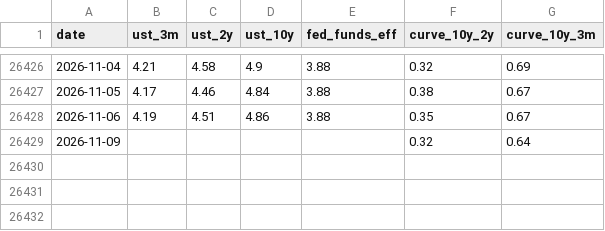
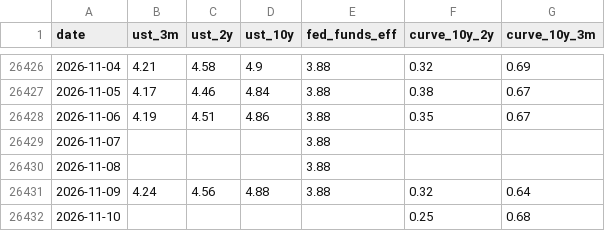
Before and after one commit to riverfjs/notification, a CSV file: data/macro/rates.csv, drawn as a sheet; only a part is shown, gaps mark what is left out.

```diff
--- a/data/macro/rates.csv
+++ b/data/macro/rates.csv
@@ -26428,2 +26428,5 @@ date,ust_3m,ust_2y,ust_10y,fed_funds_eff,curve_10y_2y,curve_10y_3m
 2026-11-06,4.19,4.51,4.86,3.88,0.35,0.67
-2026-11-09,,,,,0.32,0.64
+2026-11-07,,,,3.88,,
+2026-11-08,,,,3.88,,
+2026-11-09,4.24,4.56,4.88,3.88,0.32,0.64
+2026-11-10,,,,,0.25,0.68
```
Also changed, not shown: data/macro/breadth.csv, data/macro/breadth_stocks.csv, 41 other files.
